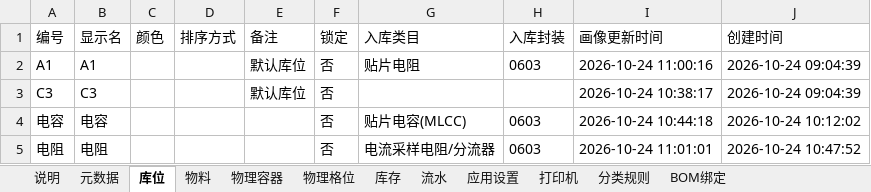
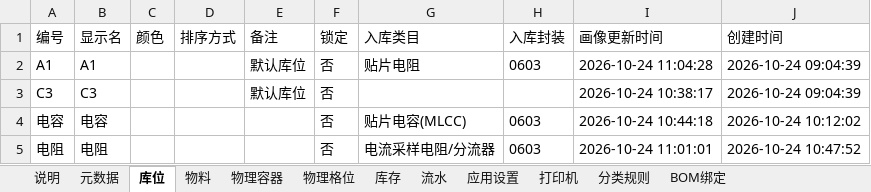
Before and after one commit to cvygiy/ah, an Excel workbook: backups/lcsc_inventory_backup_20261024_1104.xlsx, sheet 库位, drawn as a sheet; values as stored, in another font and other column widths than the file's, no borders; the diff names each change by its address in the sheet, - before the commit and + after, or states it on an @@ line.

```diff
--- a/backups/lcsc_inventory_backup_20261024_1104.xlsx (sheet 库位)
+++ b/backups/lcsc_inventory_backup_20261024_1104.xlsx (sheet 库位)
-I2 (画像更新时间): 2026-10-24 11:00:16
+I2 (画像更新时间): 2026-10-24 11:04:28
```
Also changed, not shown: sheet 物料, sheet 流水, sheet 库存, sheet 物理格位, sheet 说明, charts or pictures.
